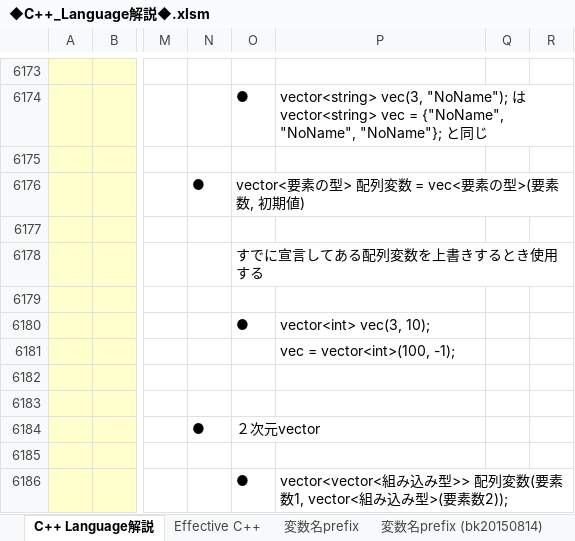
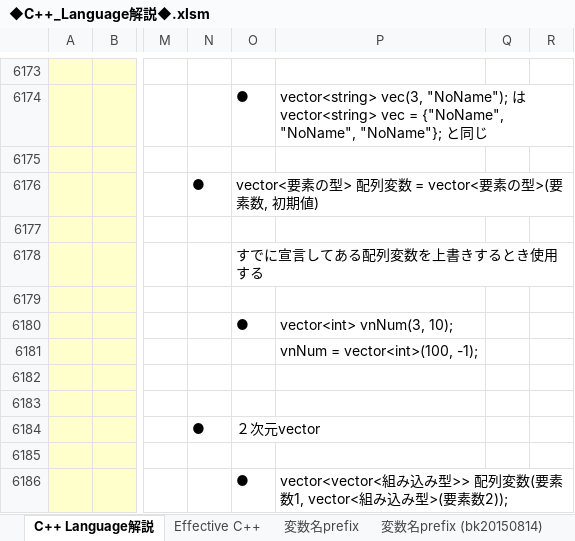
Before and after one commit to roshihie/At_Coder, an Excel workbook: ◆C++_Language解説◆.xlsm, sheet C++ Language解説, drawn as a sheet; only a part is shown, gaps mark what is left out; values as stored, in another font and other column widths than the file's, no borders; charts and pictures not drawn; the diff names each change by its address in the sheet, - before the commit and + after, or states it on an @@ line.

```diff
--- a/◆C++_Language解説◆.xlsm (sheet C++ Language解説)
+++ b/◆C++_Language解説◆.xlsm (sheet C++ Language解説)
-O6176: vector<要素の型> 配列変数 = vec<要素の型>(要素数, 初期値)
+O6176: vector<要素の型> 配列変数 = vector<要素の型>(要素数, 初期値)
-P6180: vector<int> vec(3, 10);
+P6180: vector<int> vnNum(3, 10);
-P6181: vec = vector<int>(100, -1);
+P6181: vnNum = vector<int>(100, -1);
```
Also changed, not shown: ◆At_Coder_メモ帳◆.xlsm, 1 other file.
